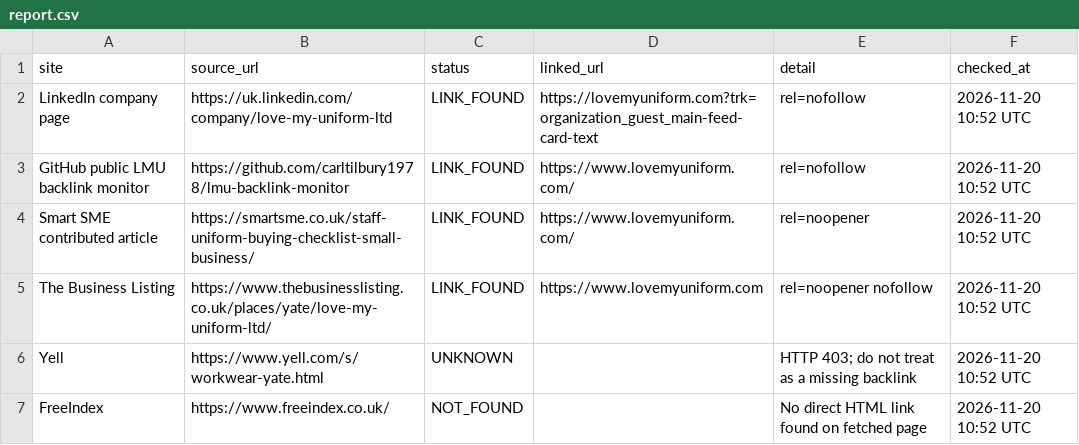
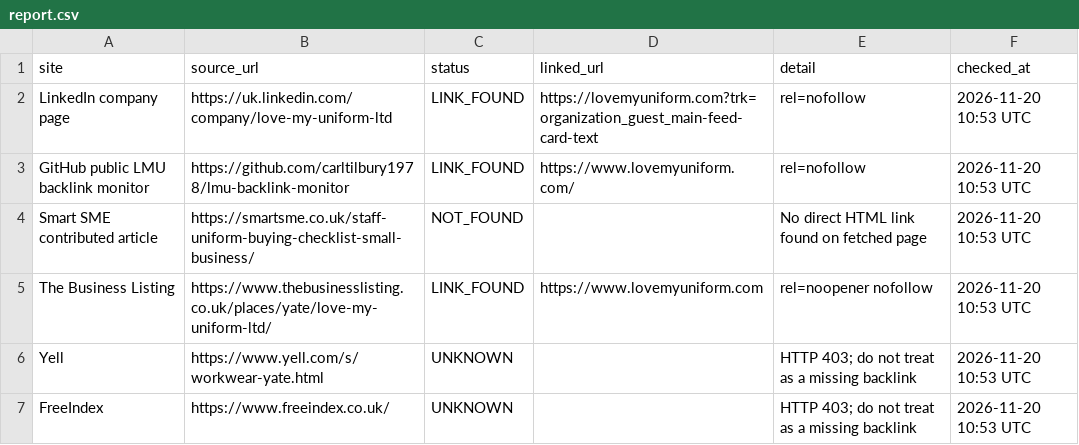
Before and after one commit to carltilbury1978/lmu-backlink-monitor, a CSV file: backlinks/report.csv, drawn as a sheet.

```diff
--- a/backlinks/report.csv
+++ b/backlinks/report.csv
@@ -1,7 +1,7 @@
 site,source_url,status,linked_url,detail,checked_at
-LinkedIn company page,https://uk.linkedin.com/company/love-my-uniform-ltd,LINK_FOUND,https://lovemyuniform.com?trk=organization_guest_main-feed-card-text,rel=nofollow,2026-11-20 10:52 UTC
-GitHub public LMU backlink monitor,https://github.com/carltilbury1978/lmu-backlink-monitor,LINK_FOUND,https://www.lovemyuniform.com/,rel=nofollow,2026-11-20 10:52 UTC
-Smart SME contributed article,https://smartsme.co.uk/staff-uniform-buying-checklist-small-business/,LINK_FOUND,https://www.lovemyuniform.com/,rel=noopener,2026-11-20 10:52 UTC
-The Business Listing,https://www.thebusinesslisting.co.uk/places/yate/love-my-uniform-ltd/,LINK_FOUND,https://www.lovemyuniform.com,rel=noopener nofollow,2026-11-20 10:52 UTC
-Yell,https://www.yell.com/s/workwear-yate.html,UNKNOWN,,HTTP 403; do not treat as a missing backlink,2026-11-20 10:52 UTC
-FreeIndex,https://www.freeindex.co.uk/,NOT_FOUND,,No direct HTML link found on fetched page,2026-11-20 10:52 UTC
+LinkedIn company page,https://uk.linkedin.com/company/love-my-uniform-ltd,LINK_FOUND,https://lovemyuniform.com?trk=organization_guest_main-feed-card-text,rel=nofollow,2026-11-20 10:53 UTC
+GitHub public LMU backlink monitor,https://github.com/carltilbury1978/lmu-backlink-monitor,LINK_FOUND,https://www.lovemyuniform.com/,rel=nofollow,2026-11-20 10:53 UTC
+Smart SME contributed article,https://smartsme.co.uk/staff-uniform-buying-checklist-small-business/,NOT_FOUND,,No direct HTML link found on fetched page,2026-11-20 10:53 UTC
+The Business Listing,https://www.thebusinesslisting.co.uk/places/yate/love-my-uniform-ltd/,LINK_FOUND,https://www.lovemyuniform.com,rel=noopener nofollow,2026-11-20 10:53 UTC
+Yell,https://www.yell.com/s/workwear-yate.html,UNKNOWN,,HTTP 403; do not treat as a missing backlink,2026-11-20 10:53 UTC
+FreeIndex,https://www.freeindex.co.uk/,UNKNOWN,,HTTP 403; do not treat as a missing backlink,2026-11-20 10:53 UTC
```
Also changed, not shown: 1 other file.
